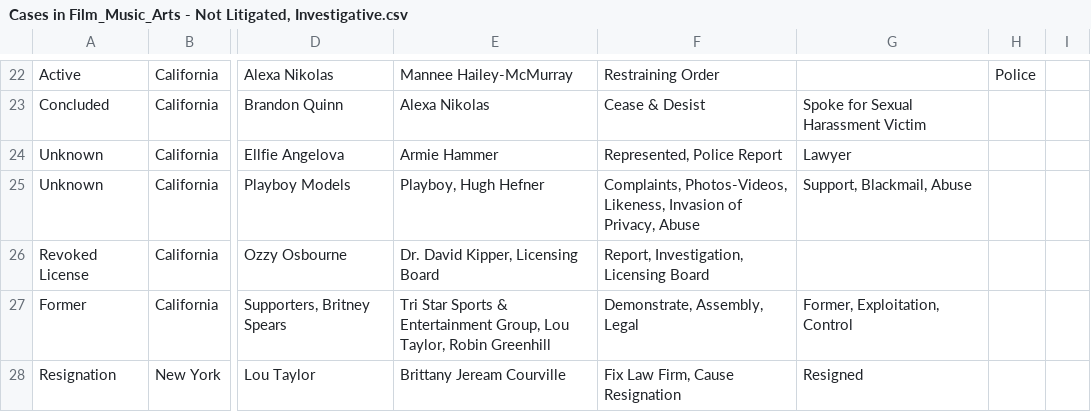
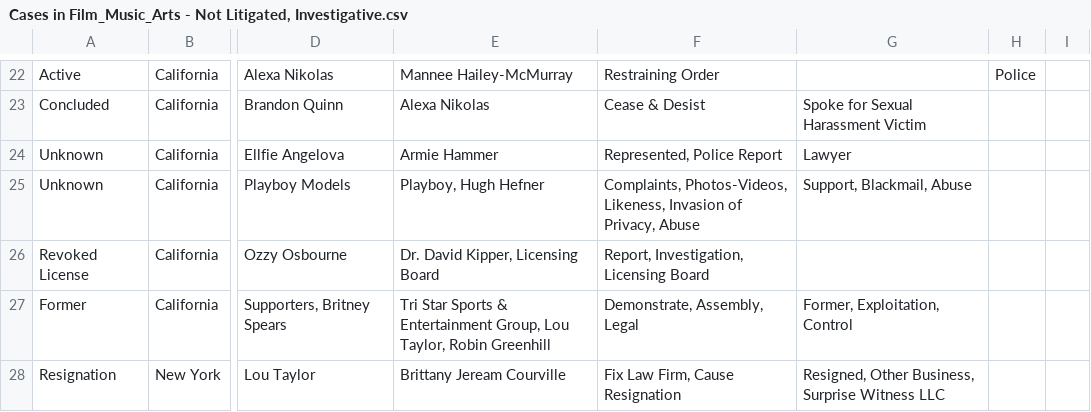
Before and after one commit to RescueSocial/Victims_Cases_Film-Music-Arts, a CSV file: Cases in Film_Music_Arts - Not Litigated, Investigative.csv, drawn as a sheet; only a part is shown, gaps mark what is left out; the diff names each change by its address in the sheet, - before the commit and + after, or states it on an @@ line.

Commit message:
Cases in Film, Music, Arts - Not Litigated, Investigative

```diff
--- a/Cases in Film_Music_Arts - Not Litigated, Investigative.csv
+++ b/Cases in Film_Music_Arts - Not Litigated, Investigative.csv
-G28: Resigned
+G28: Resigned, Other Business, Surprise Witness LLC
```
